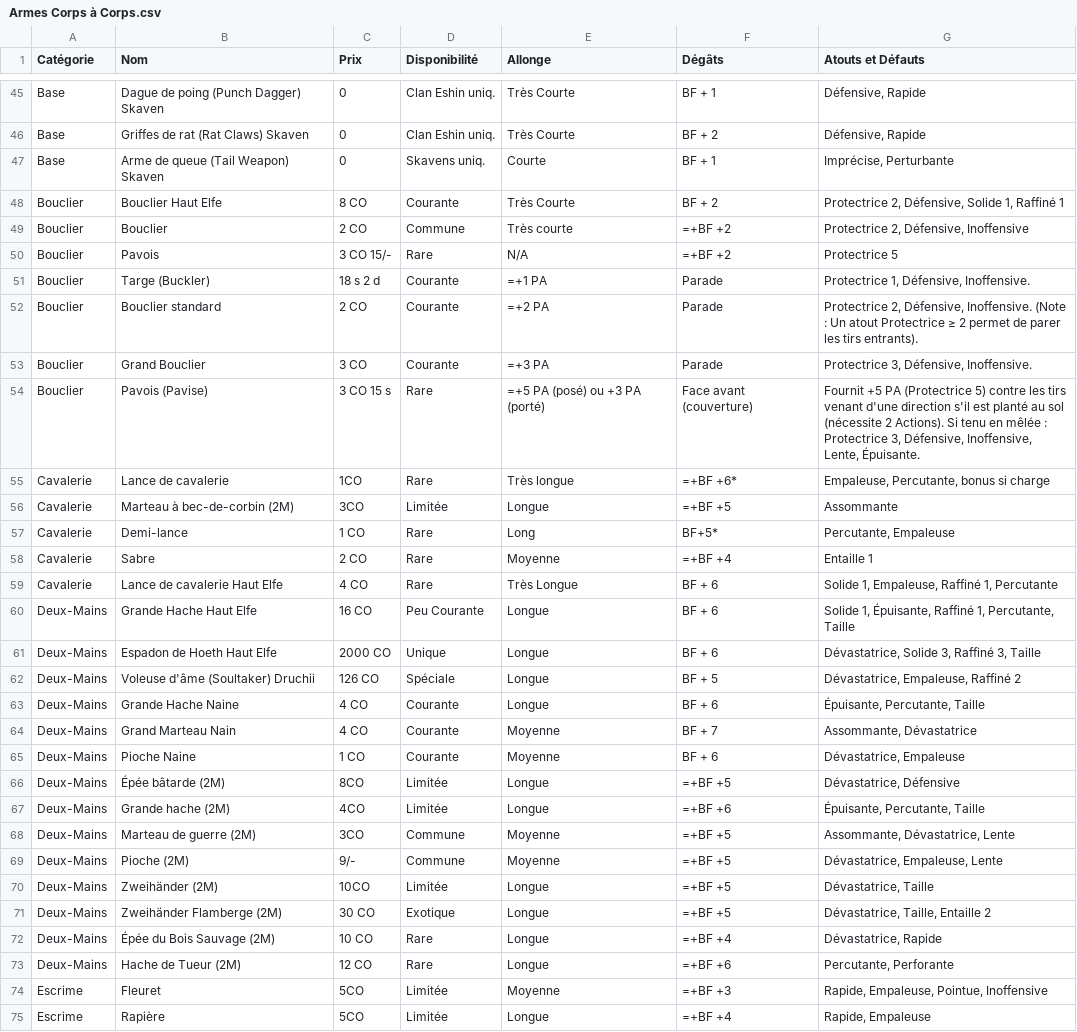
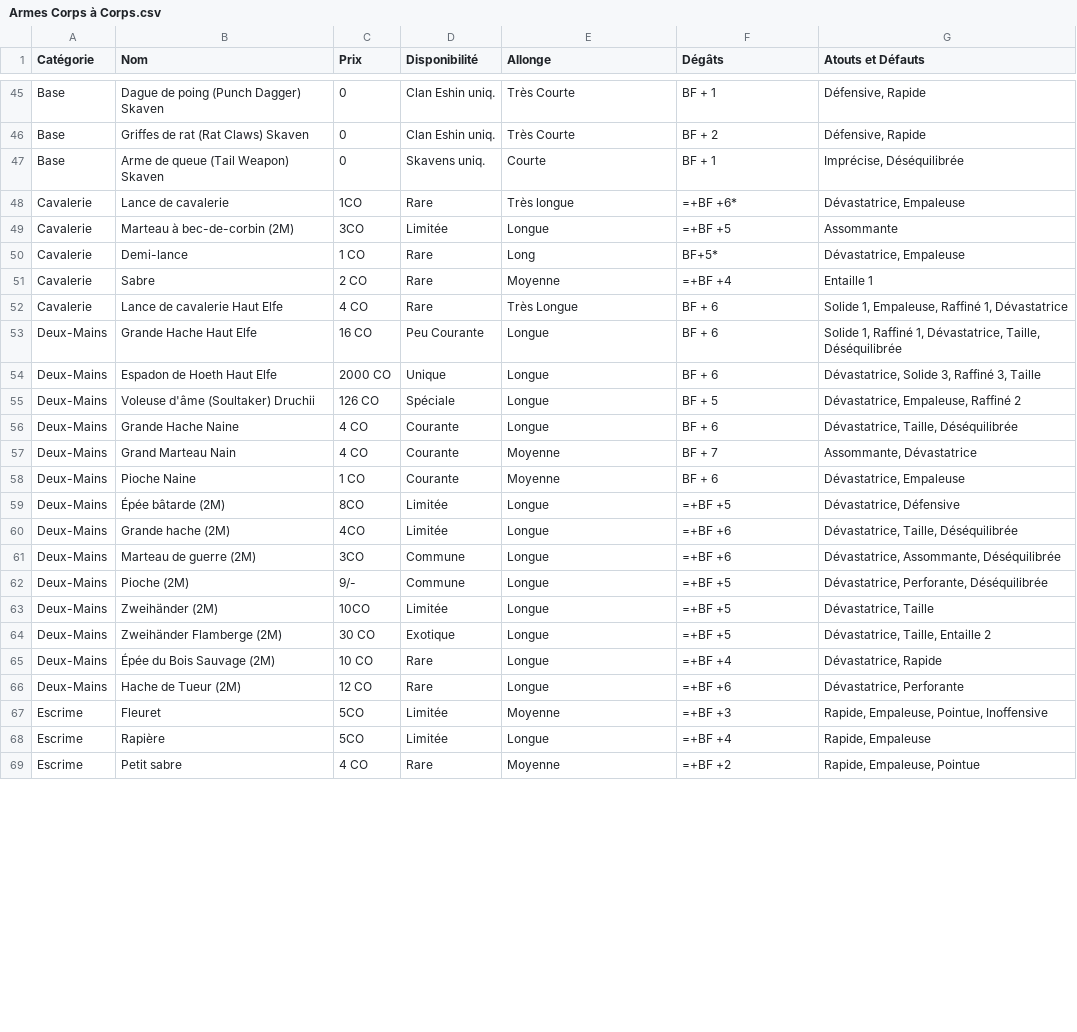
Before and after one commit to Ethoril/Outil-MJ-Warhammer, a CSV file: js/data/reference-source-csv/Armes Corps à Corps.csv, drawn as a sheet; only a part is shown, gaps mark what is left out; the shorter side is filled out with more unchanged rows; the diff covers the shown part only.

```diff
--- a/js/data/reference-source-csv/Armes Corps à Corps.csv
+++ b/js/data/reference-source-csv/Armes Corps à Corps.csv
@@ -47,9 +47,2 @@
-"Base","Arme de queue (Tail Weapon) Skaven","0","Skavens uniq.","Courte","BF + 1","Imprécise, Perturbante","","","","",""
-"Bouclier","Bouclier Haut Elfe","8 CO","Courante","Très Courte","BF + 2","Protectrice 2, Défensive, Solide 1, Raffiné 1","","","","",""
-"Bouclier","Bouclier","2 CO","Commune","Très courte","=+BF +2","Protectrice 2, Défensive, Inoffensive","","","","",""
-"Bouclier","Pavois","3 CO 15/-","Rare","N/A","=+BF +2","Protectrice 5","","","","",""
-"Bouclier","Targe (Buckler)","18 s 2 d","Courante","=+1 PA","Parade","Protectrice 1, Défensive, Inoffensive.","","","","",""
-"Bouclier","Bouclier standard","2 CO","Courante","=+2 PA","Parade","Protectrice 2, Défensive, Inoffensive. (Note : Un atout Protectrice ≥ 2 permet de parer les tirs entrants).","","","","",""
-"Bouclier","Grand Bouclier","3 CO","Courante","=+3 PA","Parade","Protectrice 3, Défensive, Inoffensive.","","","","",""
-"Bouclier","Pavois (Pavise)","3 CO 15 s","Rare","=+5 PA (posé) ou +3 PA (porté)","Face avant (couverture)","Fournit +5 PA (Protectrice 5) contre les tirs venant d'une direction s'il est planté au sol (nécessite 2 Actions). Si tenu en mêlée : Protectrice 3, Défensive, Inoffensive, Lente, Épuisante.","","","","",""
-"Cavalerie","Lance de cavalerie","1CO","Rare","Très longue","=+BF +6*","Empaleuse, Percutante, bonus si charge","","","","",""
+Base,Arme de queue (Tail Weapon) Skaven,0,Skavens uniq.,Courte,BF + 1,"Imprécise, Déséquilibrée",,,,,
+Cavalerie,Lance de cavalerie,1CO,Rare,Très longue,=+BF +6*,"Dévastatrice, Empaleuse",,,,,
@@ -57 +50 @@
-"Cavalerie","Demi-lance","1 CO","Rare","Long","BF+5*","Percutante, Empaleuse","","","","",""
+Cavalerie,Demi-lance,1 CO,Rare,Long,BF+5*,"Dévastatrice, Empaleuse",,,,,
@@ -59,2 +52,2 @@
-"Cavalerie","Lance de cavalerie Haut Elfe","4 CO","Rare","Très Longue","BF + 6","Solide 1, Empaleuse, Raffiné 1, Percutante","","","","",""
-"Deux-Mains","Grande Hache Haut Elfe","16 CO","Peu Courante","Longue","BF + 6","Solide 1, Épuisante, Raffiné 1, Percutante, Taille","","","","",""
+Cavalerie,Lance de cavalerie Haut Elfe,4 CO,Rare,Très Longue,BF + 6,"Solide 1, Empaleuse, Raffiné 1, Dévastatrice",,,,,
+Deux-Mains,Grande Hache Haut Elfe,16 CO,Peu Courante,Longue,BF + 6,"Solide 1, Raffiné 1, Dévastatrice, Taille, Déséquilibrée",,,,,
@@ -63 +56 @@
-"Deux-Mains","Grande Hache Naine","4 CO","Courante","Longue","BF + 6","Épuisante, Percutante, Taille","","","","",""
+Deux-Mains,Grande Hache Naine,4 CO,Courante,Longue,BF + 6,"Dévastatrice, Taille, Déséquilibrée",,,,,
@@ -67,3 +60,3 @@
-"Deux-Mains","Grande hache (2M)","4CO","Limitée","Longue","=+BF +6","Épuisante, Percutante, Taille","","","","",""
-"Deux-Mains","Marteau de guerre (2M)","3CO","Commune","Moyenne","=+BF +5","Assommante, Dévastatrice, Lente","","","","",""
-"Deux-Mains","Pioche (2M)","9/-","Commune","Moyenne","=+BF +5","Dévastatrice, Empaleuse, Lente","","","","",""
+Deux-Mains,Grande hache (2M),4CO,Limitée,Longue,=+BF +6,"Dévastatrice, Taille, Déséquilibrée",,,,,
+Deux-Mains,Marteau de guerre (2M),3CO,Commune,Longue,=+BF +6,"Dévastatrice, Assommante, Déséquilibrée",,,,,
+Deux-Mains,Pioche (2M),9/-,Commune,Longue,=+BF +5,"Dévastatrice, Perforante, Déséquilibrée",,,,,
@@ -73 +66 @@
-"Deux-Mains","Hache de Tueur (2M)","12 CO","Rare","Longue","=+BF +6","Percutante, Perforante","","","","",""
+Deux-Mains,Hache de Tueur (2M),12 CO,Rare,Longue,=+BF +6,"Dévastatrice, Perforante",,,,,
```
Also changed, not shown: 3 added rows, 1 removed row and 33 edited cells elsewhere in this file, js/data/reference-source-csv/Armes à Distance.csv, js/data/reference-source-csv/Armures.csv, 23 other files.
